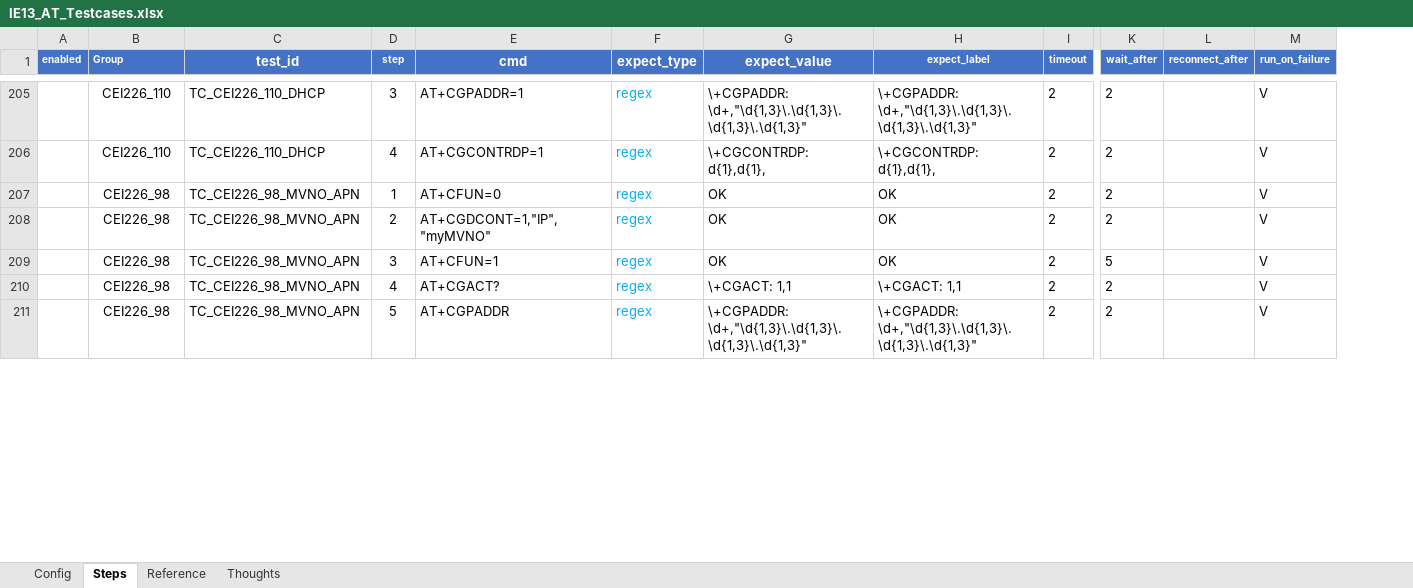
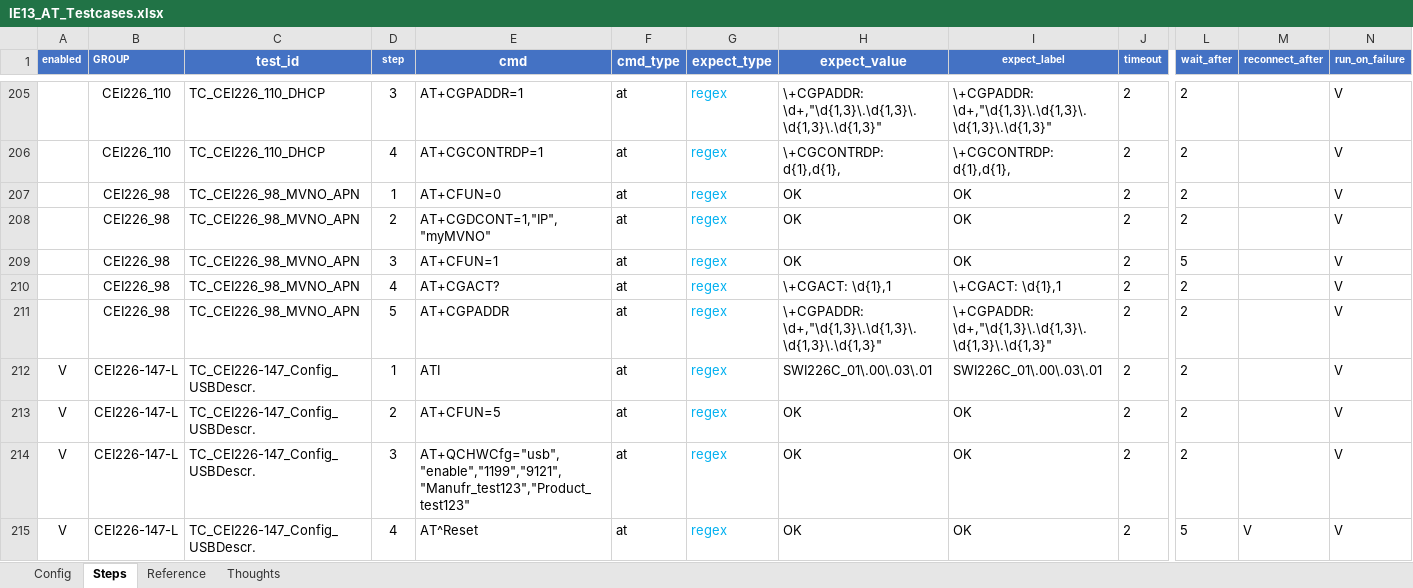
Before and after one commit to HowardHC-Huang/MyScript, an Excel workbook: 3_Python/at_framework/testcases/IE13_AT_Testcases.xlsx, sheet Steps, drawn as a sheet; only a part is shown, gaps mark what is left out; values as stored, in another font and other column widths than the file's, no borders; addresses are those after the commit; rows hold the shown columns only; the diff covers the shown part only; the diff names each change by its address in the sheet, - before the commit and + after, or states it on an @@ line.

```diff
--- a/3_Python/at_framework/testcases/IE13_AT_Testcases.xlsx (sheet Steps)
+++ b/3_Python/at_framework/testcases/IE13_AT_Testcases.xlsx (sheet Steps)
+column F (cmd_type), rows 205-211: all at
-B1: Group
+B1: GROUP
-H210 (expect_value): \+CGACT: 1,1
+H210 (expect_value): \+CGACT: \d{1},1
-I210 (expect_label): \+CGACT: 1,1
+I210 (expect_label): \+CGACT: \d{1},1
+row 212: V | CEI226-147-L | TC_CEI226-147_Config_USBDescr. | 1 | ATI | at | regex | SWI226C_01\.00\.03\.01 | SWI226C_01\.00\.03\.01 | 2 | 2 |  | V
+row 213: V | CEI226-147-L | TC_CEI226-147_Config_USBDescr. | 2 | AT+CFUN=5 | at | regex | OK | OK | 2 | 2 |  | V
+row 214: V | CEI226-147-L | TC_CEI226-147_Config_USBDescr. | 3 | AT+QCHWCfg="usb","enable","1199","9121","Manufr_test123","Product_test123" | at | regex | OK | OK | 2 | 2 |  | V
+row 215: V | CEI226-147-L | TC_CEI226-147_Config_USBDescr. | 4 | AT^Reset | at | regex | OK | OK | 2 | 5 | V | V
```
Also changed, not shown: 5 added rows and 12 edited cells elsewhere in this sheet, 3_Python/at_framework/testcases/AT_Testcases_Template.xlsx, 5 other files.
